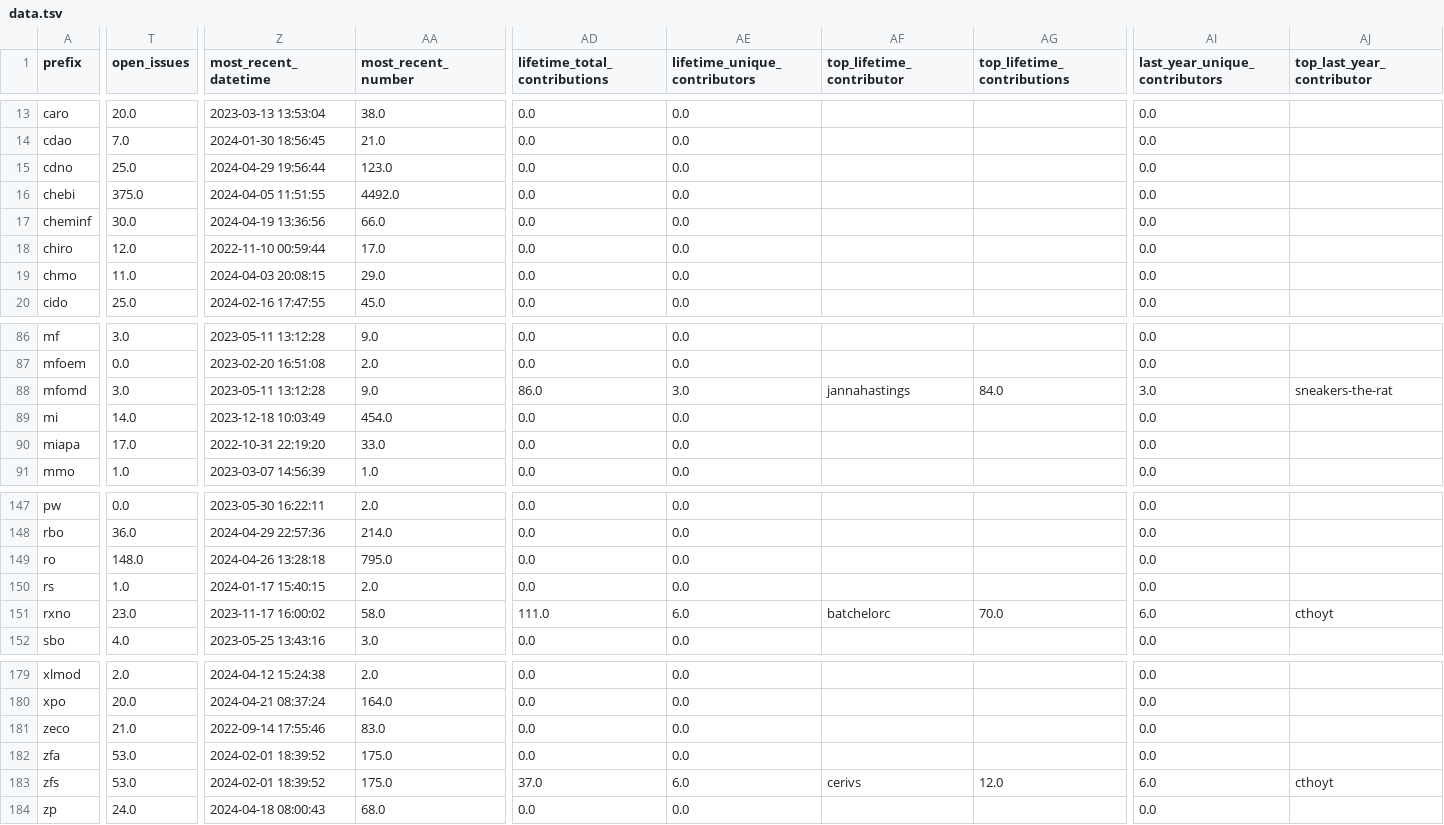
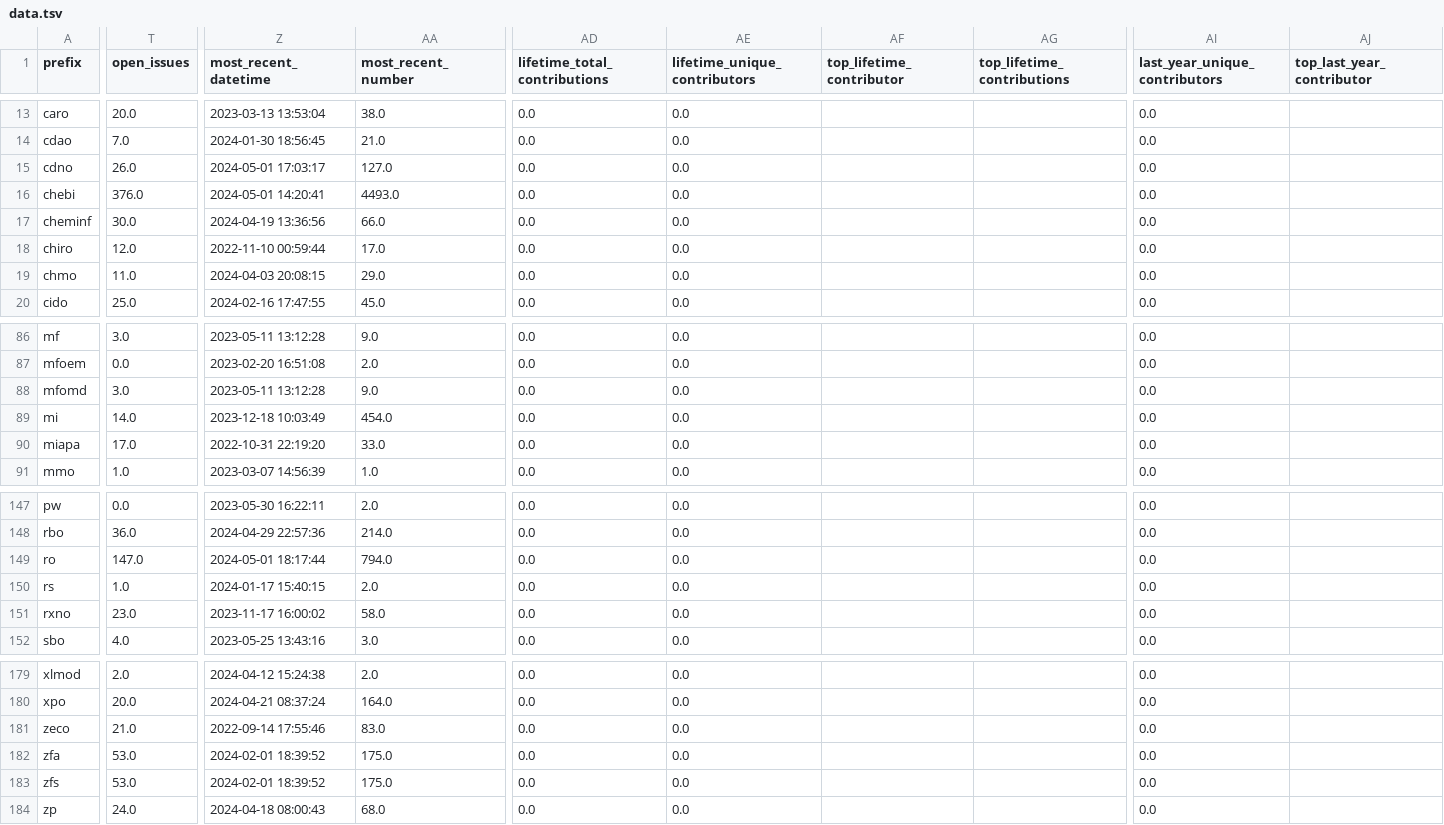
Before and after one commit to cthoyt/obo-community-health, a TSV file: data/data.tsv, drawn as a sheet; only a part is shown, gaps mark what is left out; the diff covers the shown part only; the diff names each change by its address in the sheet, - before the commit and + after, or states it on an @@ line.

```diff
--- a/data/data.tsv
+++ b/data/data.tsv
-T15 (open_issues): 25.0
+T15 (open_issues): 26.0
-Z15 (most_recent_datetime): 2024-04-29 19:56:44
+Z15 (most_recent_datetime): 2024-05-01 17:03:17
-AA15 (most_recent_number): 123.0
+AA15 (most_recent_number): 127.0
-T16 (open_issues): 375.0
+T16 (open_issues): 376.0
-Z16 (most_recent_datetime): 2024-04-05 11:51:55
+Z16 (most_recent_datetime): 2024-05-01 14:20:41
-AA16 (most_recent_number): 4492.0
+AA16 (most_recent_number): 4493.0
-AD88 (lifetime_total_contributions): 86.0
+AD88 (lifetime_total_contributions): 0.0
-AE88 (lifetime_unique_contributors): 3.0
+AE88 (lifetime_unique_contributors): 0.0
-AF88 (top_lifetime_contributor): jannahastings
+AF88 (top_lifetime_contributor): (empty)
-AG88 (top_lifetime_contributions): 84.0
+AG88 (top_lifetime_contributions): (empty)
-AI88 (last_year_unique_contributors): 3.0
+AI88 (last_year_unique_contributors): 0.0
-AJ88 (top_last_year_contributor): sneakers-the-rat
+AJ88 (top_last_year_contributor): (empty)
-T149 (open_issues): 148.0
+T149 (open_issues): 147.0
-Z149 (most_recent_datetime): 2024-04-26 13:28:18
+Z149 (most_recent_datetime): 2024-05-01 18:17:44
-AA149 (most_recent_number): 795.0
+AA149 (most_recent_number): 794.0
-AD151 (lifetime_total_contributions): 111.0
+AD151 (lifetime_total_contributions): 0.0
-AE151 (lifetime_unique_contributors): 6.0
+AE151 (lifetime_unique_contributors): 0.0
-AF151 (top_lifetime_contributor): batchelorc
+AF151 (top_lifetime_contributor): (empty)
-AG151 (top_lifetime_contributions): 70.0
+AG151 (top_lifetime_contributions): (empty)
-AI151 (last_year_unique_contributors): 6.0
+AI151 (last_year_unique_contributors): 0.0
-AJ151 (top_last_year_contributor): cthoyt
+AJ151 (top_last_year_contributor): (empty)
-AD183 (lifetime_total_contributions): 37.0
+AD183 (lifetime_total_contributions): 0.0
-AE183 (lifetime_unique_contributors): 6.0
+AE183 (lifetime_unique_contributors): 0.0
-AF183 (top_lifetime_contributor): cerivs
+AF183 (top_lifetime_contributor): (empty)
-AG183 (top_lifetime_contributions): 12.0
+AG183 (top_lifetime_contributions): (empty)
-AI183 (last_year_unique_contributors): 6.0
+AI183 (last_year_unique_contributors): 0.0
-AJ183 (top_last_year_contributor): cthoyt
+AJ183 (top_last_year_contributor): (empty)
```
Also changed, not shown: 66 edited cells elsewhere in this file, 6 other files.
